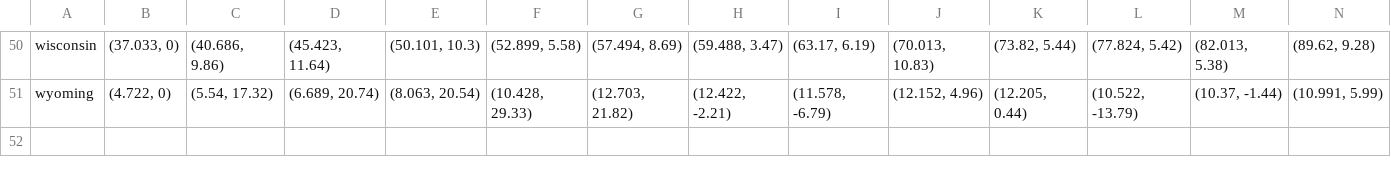
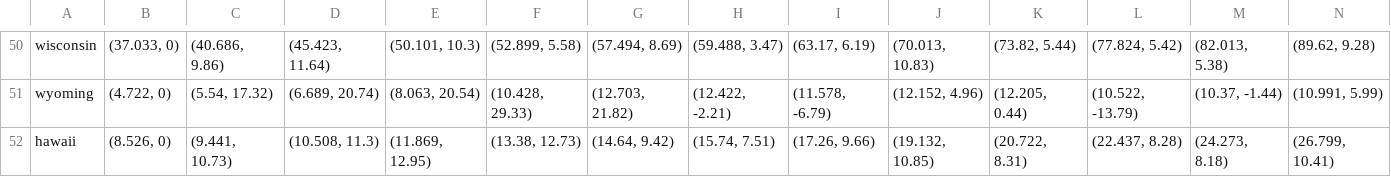
Before and after one commit to Joilence/Yet-Another-US-Election-Vis, a CSV file: static/datasets/gdp_data.csv, drawn as a sheet; only a part is shown, gaps mark what is left out; rows hold the shown columns only; the diff names each change by its address in the sheet, - before the commit and + after, or states it on an @@ line.

Commit message:
gdp_data.csv, add hawaii

```diff
--- a/static/datasets/gdp_data.csv
+++ b/static/datasets/gdp_data.csv
+row 52: hawaii | (8.526, 0) | (9.441, 10.73) | (10.508, 11.3) | (11.869, 12.95) | (13.38, 12.73) | (14.64, 9.42) | (15.74, 7.51) | (17.26, 9.66) | (19.132, 10.85) | (20.722, 8.31) | (22.437, 8.28) | (24.273, 8.18) | (26.799, 10.41)
```
